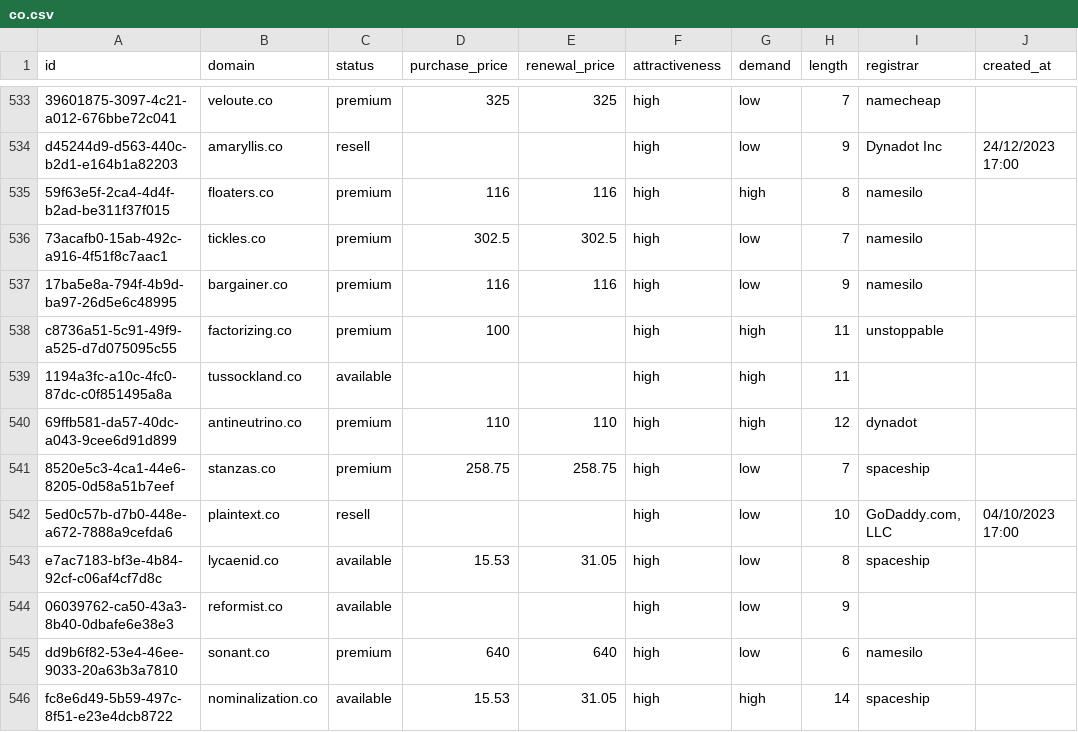
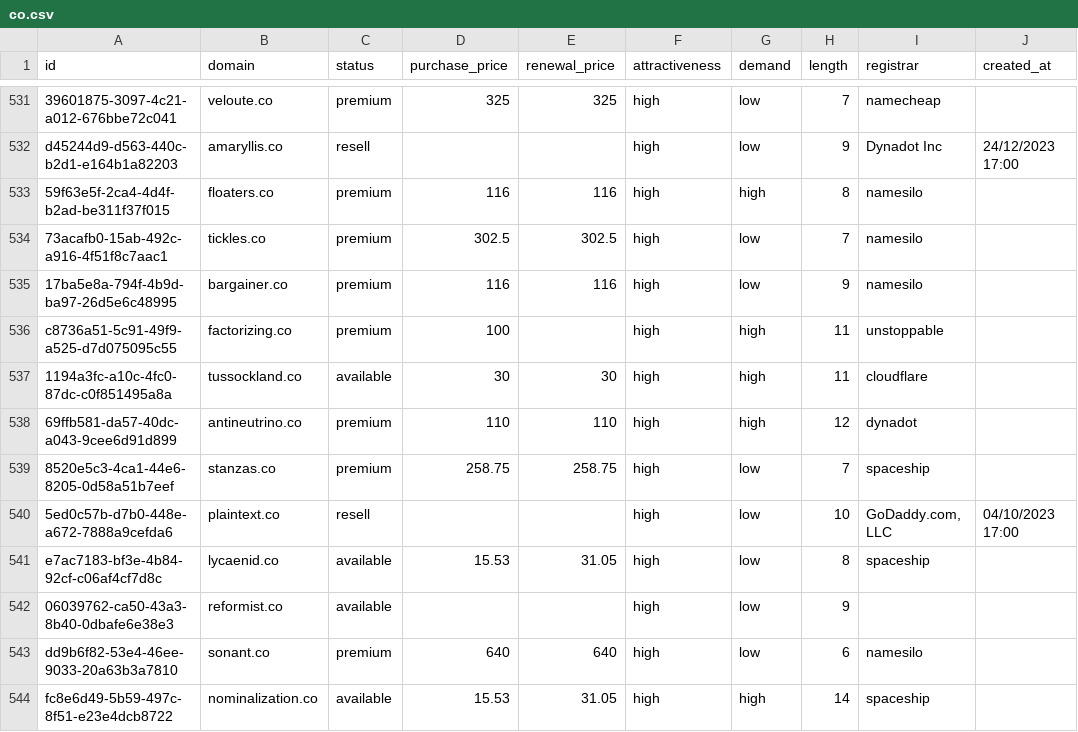
Before and after one commit to UniqueDomains/co-oneword-domains, a CSV file: co.csv, drawn as a sheet; only a part is shown, gaps mark what is left out; addresses are those after the commit; the diff covers the shown part only; the diff names each change by its address in the sheet, - before the commit and + after, or states it on an @@ line.

```diff
--- a/co.csv
+++ b/co.csv
-D537 (purchase_price): (empty)
+D537 (purchase_price): 30
-E537 (renewal_price): (empty)
+E537 (renewal_price): 30
-I537 (registrar): (empty)
+I537 (registrar): cloudflare
```
Also changed, not shown: 4 added rows and 4 removed rows elsewhere in this file, 4 other files.
